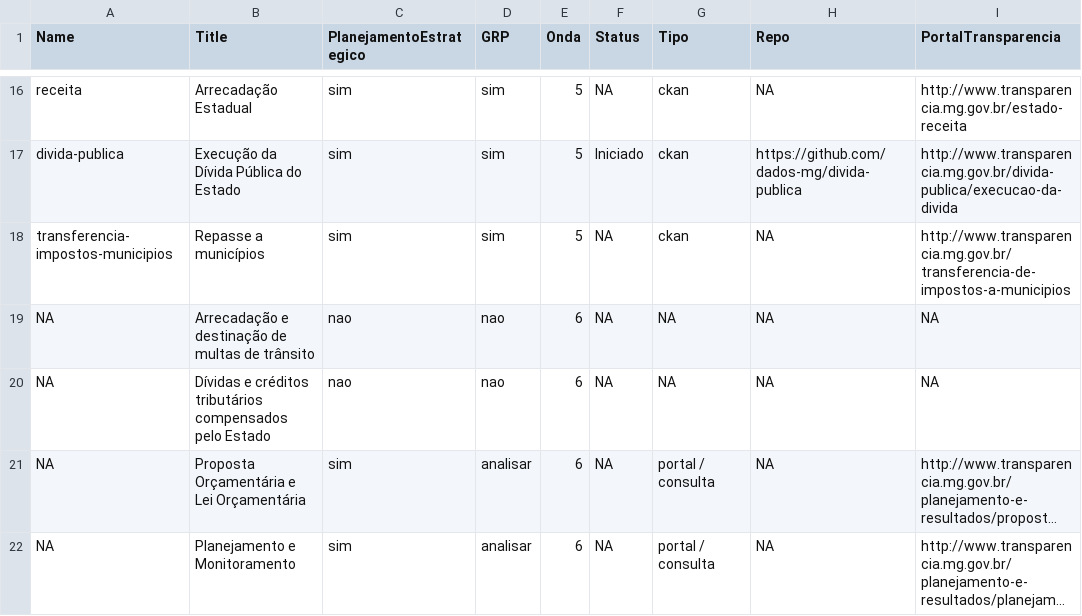
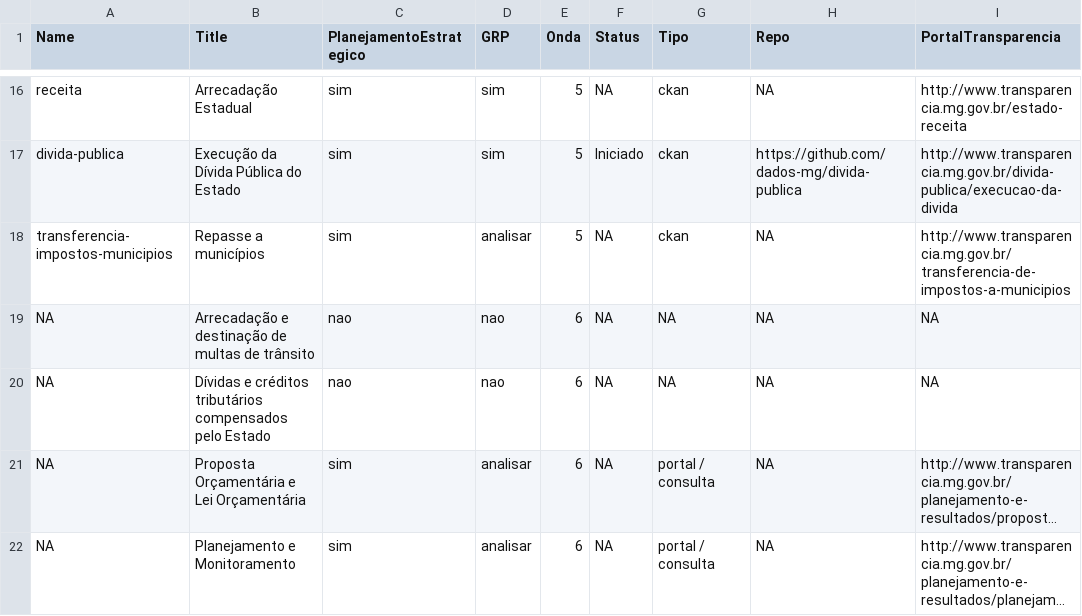
Before and after one commit to dados-mg/projetos-abertura-conjuntos-dados, a CSV file: data/conjuntos-dados.csv, drawn as a sheet; only a part is shown, gaps mark what is left out; long unchanged cells end in …; the diff names each change by its address in the sheet, - before the commit and + after, or states it on an @@ line.

Commit message:
Altera status impacto GRP das transferencias a municipios
As informacoes de repasse a municipio sao provenientes de planilha encaminhadas pela SEF. O impacto possivel é de alteracoes em classificacoes orcamentarias ou formato da planilha.

```diff
--- a/data/conjuntos-dados.csv
+++ b/data/conjuntos-dados.csv
-D18 (GRP): sim
+D18 (GRP): analisar
```
